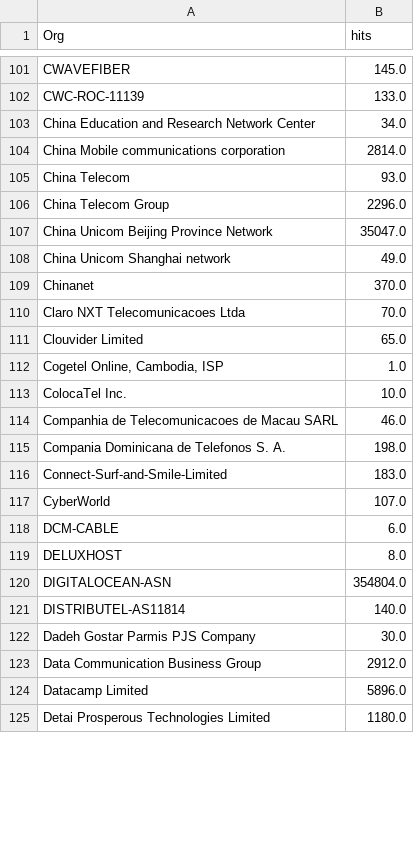
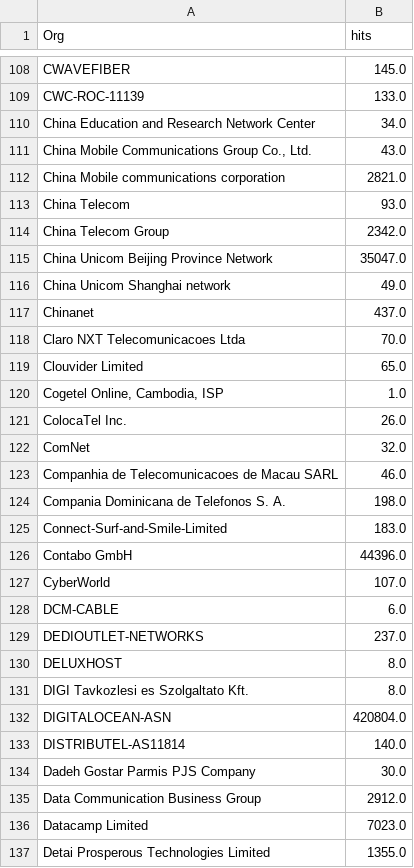
Before and after one commit to ademskey/Honeypot_Attack_Characterization_Data_Engine, a CSV file: web_app/data/historical_data/company_hits.csv, drawn as a sheet; only a part is shown, gaps mark what is left out; the diff covers the shown part only.

```diff
--- a/web_app/data/historical_data/company_hits.csv
+++ b/web_app/data/historical_data/company_hits.csv
@@ -103,8 +110,9 @@ CWC-ROC-11139,133.0
 China Education and Research Network Center,34.0
-China Mobile communications corporation,2814.0
+"China Mobile Communications Group Co., Ltd.",43.0
+China Mobile communications corporation,2821.0
 China Telecom,93.0
-China Telecom Group,2296.0
+China Telecom Group,2342.0
 China Unicom Beijing Province Network,35047.0
 China Unicom Shanghai network,49.0
-Chinanet,370.0
+Chinanet,437.0
 Claro NXT Telecomunicacoes Ltda,70.0
@@ -112,3 +120,4 @@ Clouvider Limited,65.0
 "Cogetel Online, Cambodia, ISP",1.0
-ColocaTel Inc.,10.0
+ColocaTel Inc.,26.0
+ComNet,32.0
 Companhia de Telecomunicacoes de Macau SARL,46.0
@@ -116,6 +125,9 @@ Compania Dominicana de Telefonos S. A.,198.0
 Connect-Surf-and-Smile-Limited,183.0
+Contabo GmbH,44396.0
 CyberWorld,107.0
 DCM-CABLE,6.0
+DEDIOUTLET-NETWORKS,237.0
 DELUXHOST,8.0
-DIGITALOCEAN-ASN,354804.0
+DIGI Tavkozlesi es Szolgaltato Kft.,8.0
+DIGITALOCEAN-ASN,420804.0
 DISTRIBUTEL-AS11814,140.0
@@ -123,3 +135,3 @@ Dadeh Gostar Parmis PJS Company,30.0
 Data Communication Business Group,2912.0
-Datacamp Limited,5896.0
-Detai Prosperous Technologies Limited,1180.0
+Datacamp Limited,7023.0
+Detai Prosperous Technologies Limited,1355.0
```
Also changed, not shown: 23 added rows and 71 edited cells elsewhere in this file, web_app/data/historical_data/honeypot_hits.csv, web_app/data/historical_data/time_vs_honeypot_hits.csv, 24 other files.
